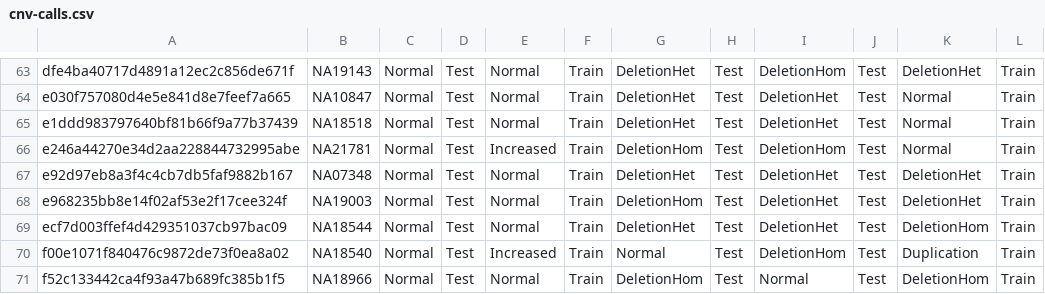
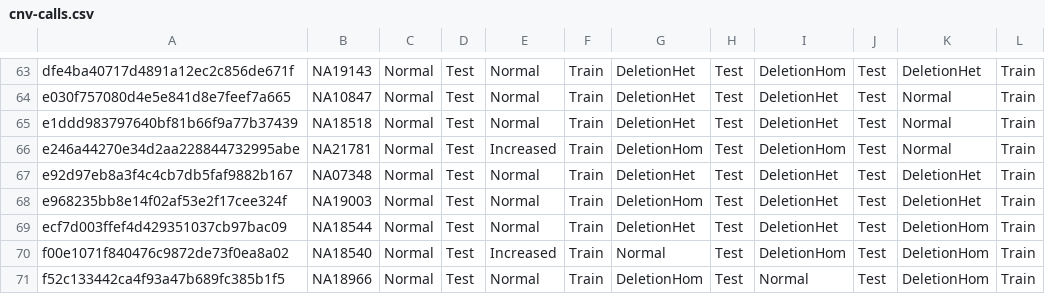
Before and after one commit to sbslee/pypgx, a CSV file: cnv-data/cnv-calls.csv, drawn as a sheet; only a part is shown, gaps mark what is left out.

```diff
--- a/cnv-data/cnv-calls.csv
+++ b/cnv-data/cnv-calls.csv
@@ -69,3 +69,3 @@ e968235bb8e14f02af53e2f17cee324f,NA19003,Normal,Test,Normal,Train,DeletionHom,Te
 ecf7d003ffef4d429351037cb97bac09,NA18544,Normal,Test,Normal,Train,DeletionHet,Test,DeletionHet,Test,DeletionHom,Train
-f00e1071f840476c9872de73f0ea8a02,NA18540,Normal,Test,Increased,Train,Normal,Test,DeletionHom,Test,Duplication,Train
+f00e1071f840476c9872de73f0ea8a02,NA18540,Normal,Test,Increased,Train,Normal,Test,DeletionHom,Test,DeletionHom,Train
 f52c133442ca4f93a47b689fc385b1f5,NA18966,Normal,Test,Normal,Train,DeletionHom,Test,Normal,Test,DeletionHom,Train
```
Also changed, not shown: 10 other files.
